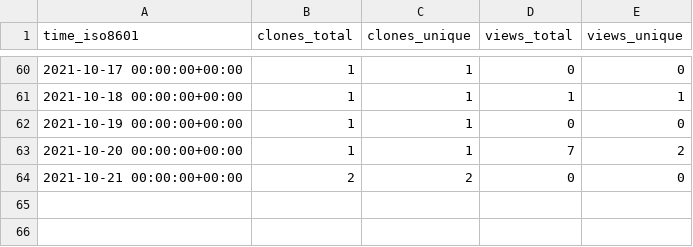
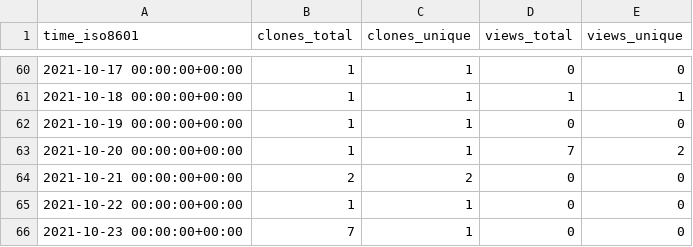
Before and after one commit to chjch/LAA4356, a CSV file: chjch/LAA4356/ghrs-data/views_clones_aggregate.csv, drawn as a sheet; only a part is shown, gaps mark what is left out; the diff names each change by its address in the sheet, - before the commit and + after, or states it on an @@ line.

```diff
--- a/chjch/LAA4356/ghrs-data/views_clones_aggregate.csv
+++ b/chjch/LAA4356/ghrs-data/views_clones_aggregate.csv
+row 65: 2021-10-22 00:00:00+00:00 | 1 | 1 | 0 | 0
+row 66: 2021-10-23 00:00:00+00:00 | 7 | 1 | 0 | 0
```
Also changed, not shown: 1 other file.
